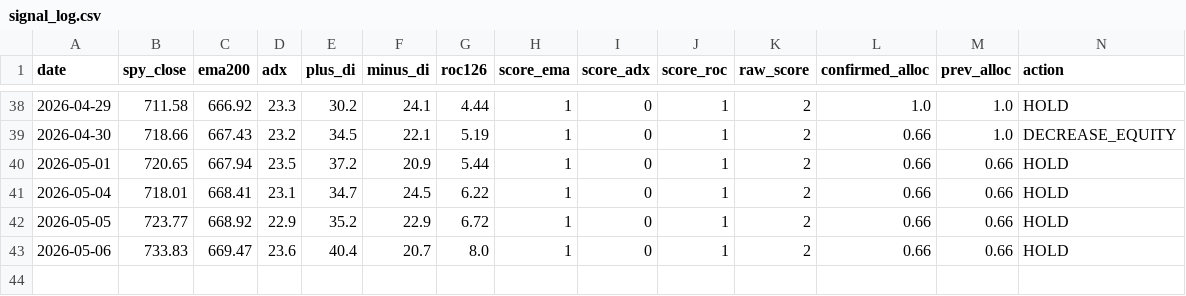
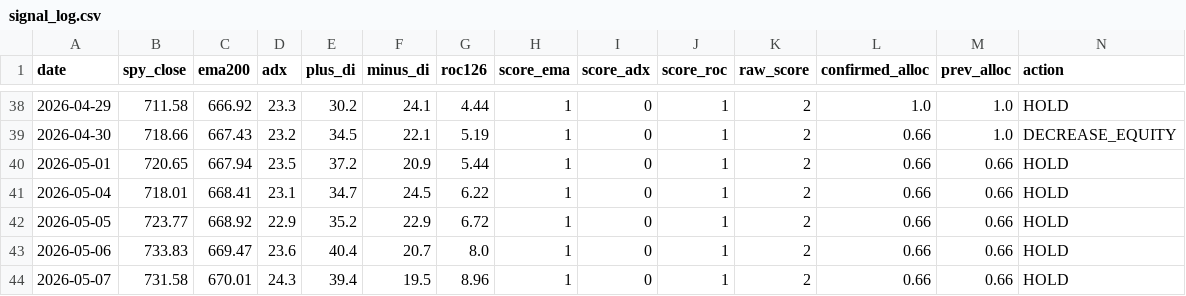
Before and after one commit to fernandoba7-byte/sp500-trend-strategy, a CSV file: data/signal_log.csv, drawn as a sheet; only a part is shown, gaps mark what is left out; the diff names each change by its address in the sheet, - before the commit and + after, or states it on an @@ line.

Commit message:
Signal update 2026-05-07

```diff
--- a/data/signal_log.csv
+++ b/data/signal_log.csv
+row 44: 2026-05-07 | 731.58 | 670.01 | 24.3 | 39.4 | 19.5 | 8.96 | 1 | 0 | 1 | 2 | 0.66 | 0.66 | HOLD
```
Also changed, not shown: 2 other files.
